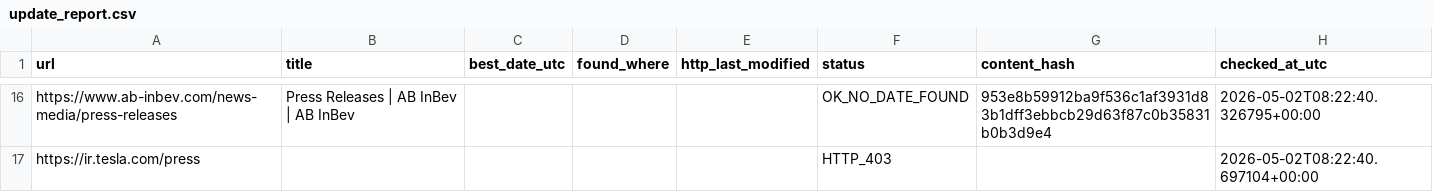
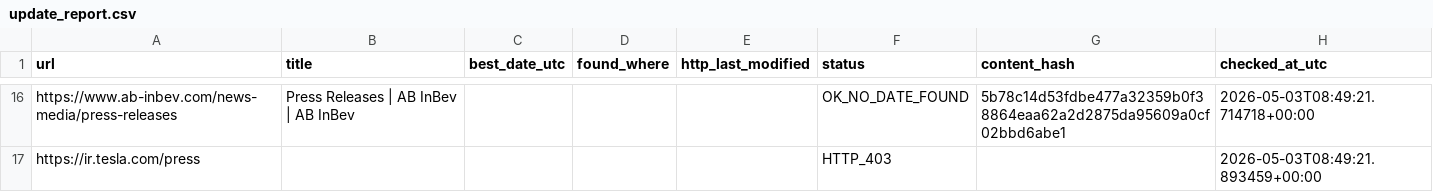
Before and after one commit to yonike2005-cell/Update-checker, a CSV file: output/update_report.csv, drawn as a sheet; only a part is shown, gaps mark what is left out; the diff covers the shown part only; the diff names each change by its address in the sheet, - before the commit and + after, or states it on an @@ line.

```diff
--- a/output/update_report.csv
+++ b/output/update_report.csv
-G16 (content_hash): 953e8b59912ba9f536c1af3931d83b1dff3ebbcb29d63f87c0b35831b0b3d9e4
+G16 (content_hash): 5b78c14d53fdbe477a32359b0f38864eaa62a2d2875da95609a0cf02bbd6abe1
-H16 (checked_at_utc): 2026-05-02T08:22:40.326795+00:00
+H16 (checked_at_utc): 2026-05-03T08:49:21.714718+00:00
-H17 (checked_at_utc): 2026-05-02T08:22:40.697104+00:00
+H17 (checked_at_utc): 2026-05-03T08:49:21.893459+00:00
```
Also changed, not shown: 32 edited cells elsewhere in this file.
